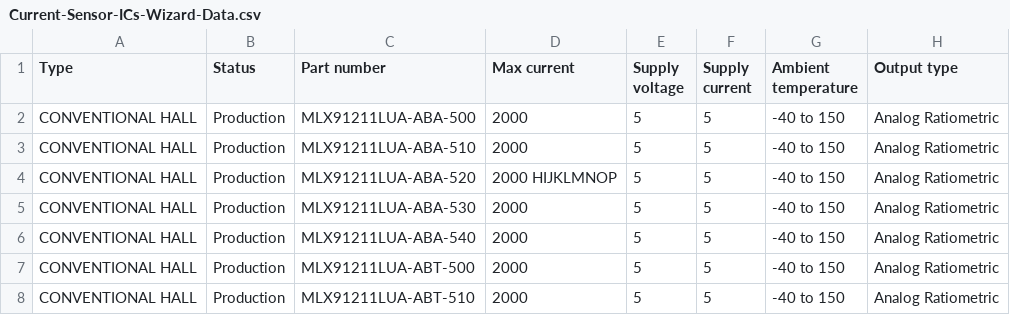
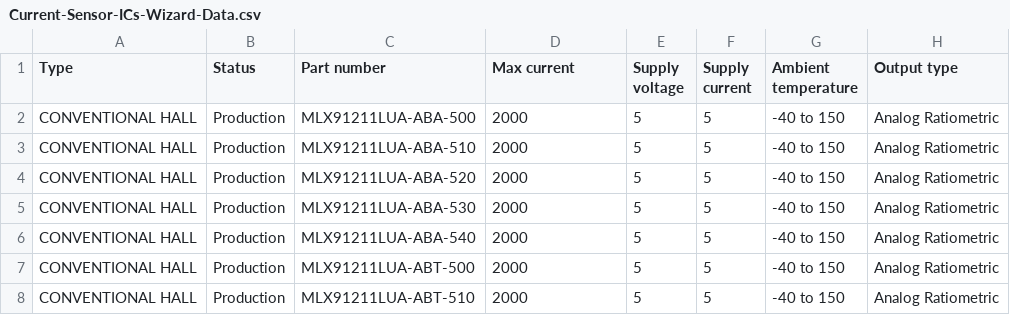
Before and after one commit to MelexisBC/Wizard--Current-Sensor-ICs-Data, a CSV file: Current-Sensor-ICs-Wizard-Data.csv, drawn as a sheet; only a part is shown; the diff names each change by its address in the sheet, - before the commit and + after, or states it on an @@ line.

Commit message:
Wizard - Current sensor ICs - Google sheet updated

```diff
--- a/Current-Sensor-ICs-Wizard-Data.csv
+++ b/Current-Sensor-ICs-Wizard-Data.csv
-D4 (Max current): 2000 HIJKLMNOP
+D4 (Max current): 2000
```
